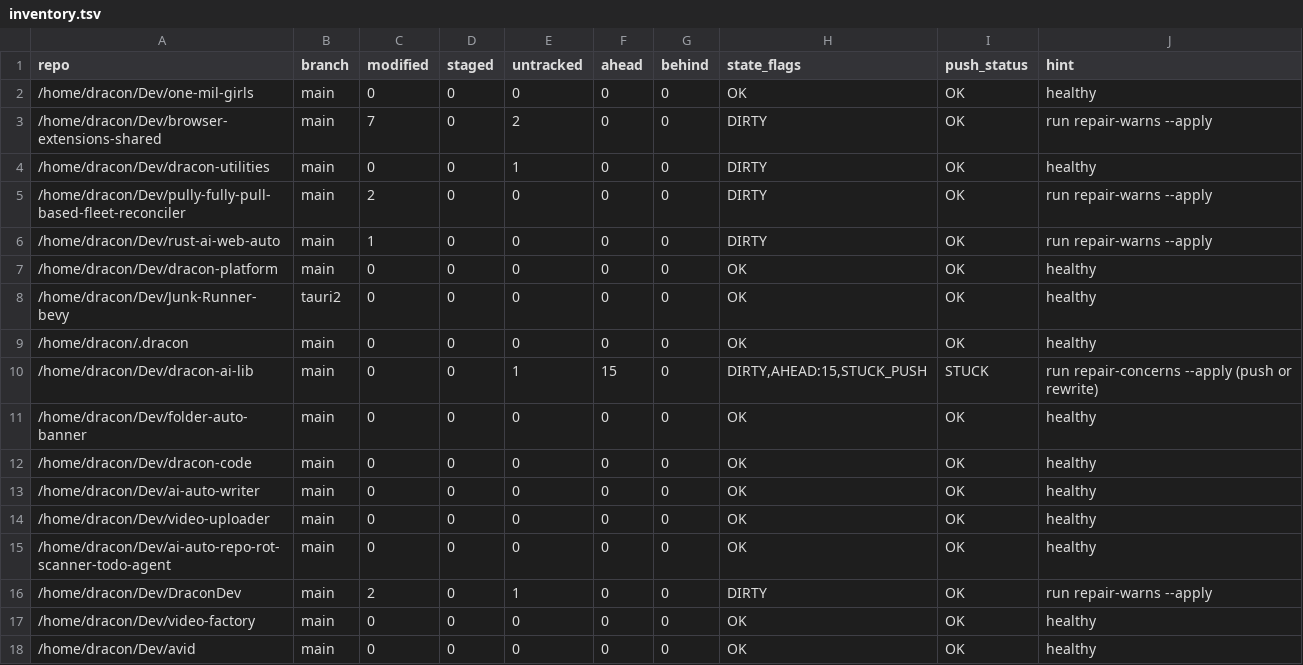
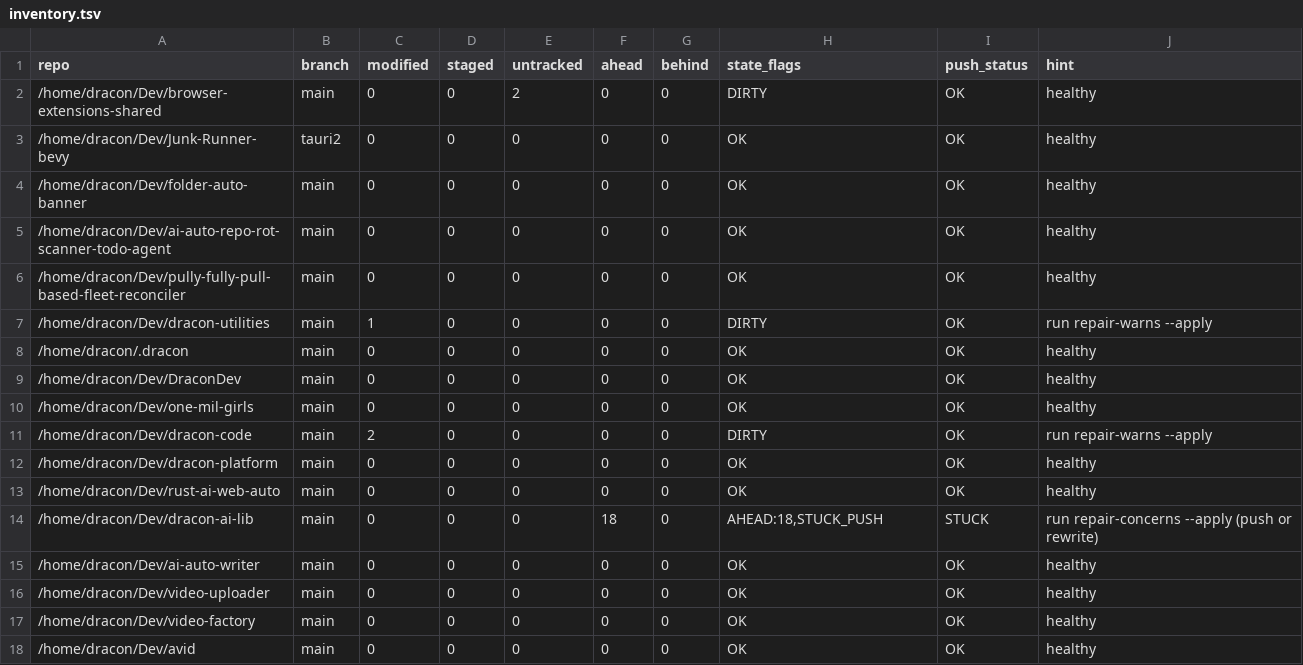
Before and after one commit to DraconDev/dracon-utilities, a TSV file: docs/audit/2026-06-11-full-repo-audit/post-funding/inventory.tsv, drawn as a sheet; only a part is shown.

Commit message:
2 file(s) in docs [docs/audit/2026-06-11-full-repo-audit/post-funding/inventory.json, docs/audit/2026-06-11-full-repo-audit/post-funding/inventory.tsv] DELTA:+147/-148

```diff
--- a/docs/audit/2026-06-11-full-repo-audit/post-funding/inventory.tsv
+++ b/docs/audit/2026-06-11-full-repo-audit/post-funding/inventory.tsv
@@ -1,17 +1,17 @@
 repo	branch	modified	staged	untracked	ahead	behind	state_flags	push_status	hint
+/home/dracon/Dev/browser-extensions-shared	main	0	0	2	0	0	DIRTY	OK	healthy
+/home/dracon/Dev/Junk-Runner-bevy	tauri2	0	0	0	0	0	OK	OK	healthy
+/home/dracon/Dev/folder-auto-banner	main	0	0	0	0	0	OK	OK	healthy
+/home/dracon/Dev/ai-auto-repo-rot-scanner-todo-agent	main	0	0	0	0	0	OK	OK	healthy
+/home/dracon/Dev/pully-fully-pull-based-fleet-reconciler	main	0	0	0	0	0	OK	OK	healthy
+/home/dracon/Dev/dracon-utilities	main	1	0	0	0	0	DIRTY	OK	run repair-warns --apply
+/home/dracon/.dracon	main	0	0	0	0	0	OK	OK	healthy
+/home/dracon/Dev/DraconDev	main	0	0	0	0	0	OK	OK	healthy
 /home/dracon/Dev/one-mil-girls	main	0	0	0	0	0	OK	OK	healthy
-/home/dracon/Dev/browser-extensions-shared	main	7	0	2	0	0	DIRTY	OK	run repair-warns --apply
-/home/dracon/Dev/dracon-utilities	main	0	0	1	0	0	DIRTY	OK	healthy
-/home/dracon/Dev/pully-fully-pull-based-fleet-reconciler	main	2	0	0	0	0	DIRTY	OK	run repair-warns --apply
-/home/dracon/Dev/rust-ai-web-auto	main	1	0	0	0	0	DIRTY	OK	run repair-warns --apply
+/home/dracon/Dev/dracon-code	main	2	0	0	0	0	DIRTY	OK	run repair-warns --apply
 /home/dracon/Dev/dracon-platform	main	0	0	0	0	0	OK	OK	healthy
-/home/dracon/Dev/Junk-Runner-bevy	tauri2	0	0	0	0	0	OK	OK	healthy
-/home/dracon/.dracon	main	0	0	0	0	0	OK	OK	healthy
-/home/dracon/Dev/dracon-ai-lib	main	0	0	1	15	0	DIRTY,AHEAD:15,STUCK_PUSH	STUCK	run repair-concerns --apply (push or rewrite)
-/home/dracon/Dev/folder-auto-banner	main	0	0	0	0	0	OK	OK	healthy
-/home/dracon/Dev/dracon-code	main	0	0	0	0	0	OK	OK	healthy
+/home/dracon/Dev/rust-ai-web-auto	main	0	0	0	0	0	OK	OK	healthy
+/home/dracon/Dev/dracon-ai-lib	main	0	0	0	18	0	AHEAD:18,STUCK_PUSH	STUCK	run repair-concerns --apply (push or rewrite)
 /home/dracon/Dev/ai-auto-writer	main	0	0	0	0	0	OK	OK	healthy
 /home/dracon/Dev/video-uploader	main	0	0	0	0	0	OK	OK	healthy
-/home/dracon/Dev/ai-auto-repo-rot-scanner-todo-agent	main	0	0	0	0	0	OK	OK	healthy
-/home/dracon/Dev/DraconDev	main	2	0	1	0	0	DIRTY	OK	run repair-warns --apply
 /home/dracon/Dev/video-factory	main	0	0	0	0	0	OK	OK	healthy
```
Also changed, not shown: 1 other file.
